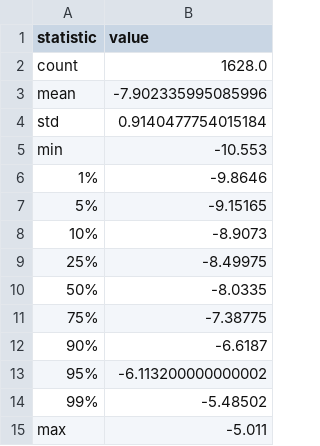
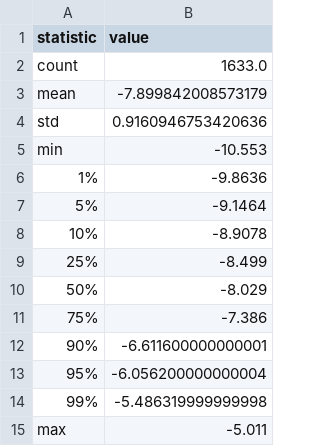
Before and after one commit to 3782097455ab-bot/ATP-Navigator, a CSV file: results/phase14/vina_distribution.csv, drawn as a sheet.

```diff
--- a/results/phase14/vina_distribution.csv
+++ b/results/phase14/vina_distribution.csv
@@ -1,15 +1,15 @@
 statistic,value
-count,1628.0
-mean,-7.902335995085996
-std,0.9140477754015184
+count,1633.0
+mean,-7.899842008573179
+std,0.9160946753420636
 min,-10.553
-1%,-9.8646
-5%,-9.15165
-10%,-8.9073
-25%,-8.49975
-50%,-8.0335
-75%,-7.38775
-90%,-6.6187
-95%,-6.113200000000002
-99%,-5.48502
+1%,-9.8636
+5%,-9.1464
+10%,-8.9078
+25%,-8.499
+50%,-8.029
+75%,-7.386
+90%,-6.611600000000001
+95%,-6.056200000000004
+99%,-5.486319999999998
 max,-5.011
```
Also changed, not shown: results/phase14/evidence_completeness_matrix.csv, results/phase14/full_library_vina_ranking.csv, 35 other files.
